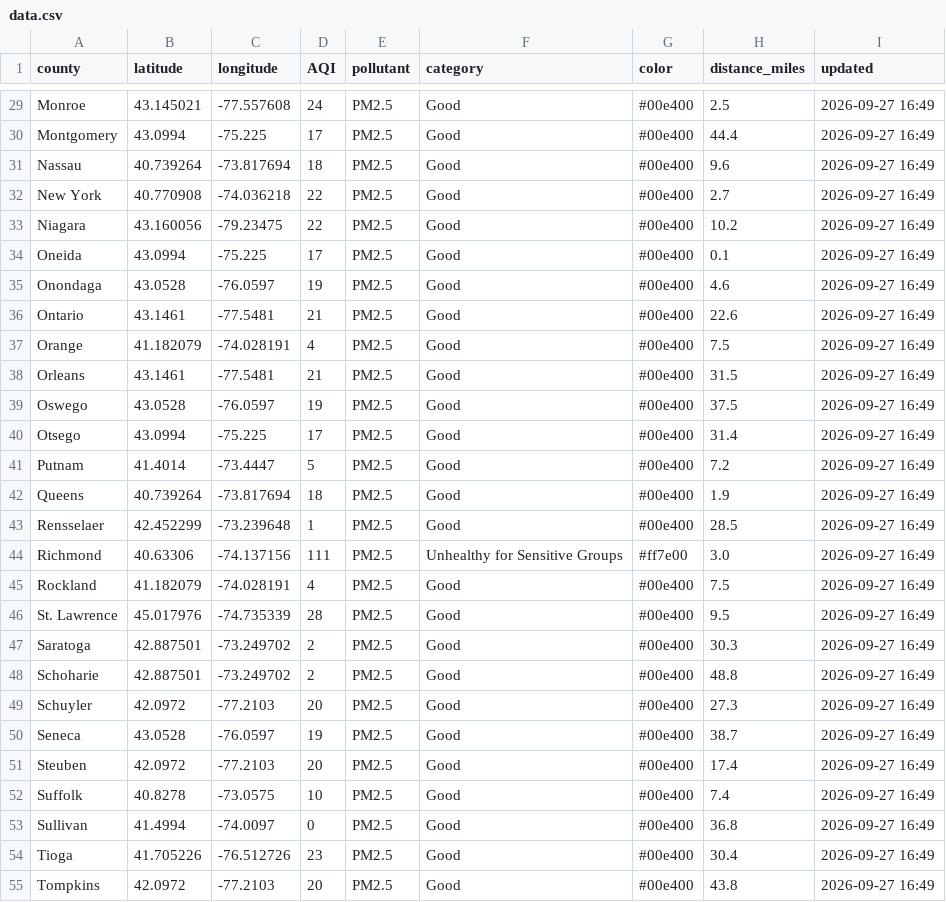
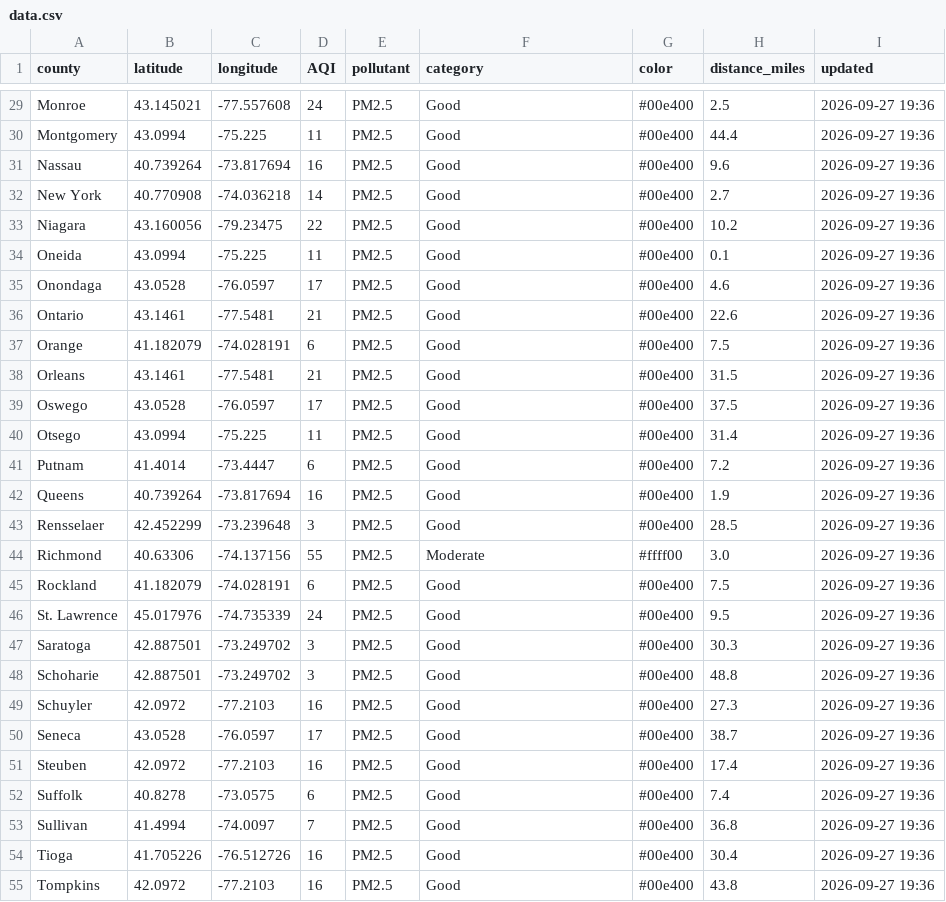
Before and after one commit to somaiyahhafeez/nyc-aqi-map, a CSV file: data.csv, drawn as a sheet; only a part is shown, gaps mark what is left out; the diff covers the shown part only; the diff names each change by its address in the sheet, - before the commit and + after, or states it on an @@ line.

```diff
--- a/data.csv
+++ b/data.csv
-I29:I55 (updated): 2026-09-27 16:49
+I29:I55 (updated): 2026-09-27 19:36
-D30 (AQI): 17
+D30 (AQI): 11
-D31 (AQI): 18
+D31 (AQI): 16
-D32 (AQI): 22
+D32 (AQI): 14
-D34 (AQI): 17
+D34 (AQI): 11
-D35 (AQI): 19
+D35 (AQI): 17
-D37 (AQI): 4
+D37 (AQI): 6
-D39 (AQI): 19
+D39 (AQI): 17
-D40 (AQI): 17
+D40 (AQI): 11
-D41 (AQI): 5
+D41 (AQI): 6
-D42 (AQI): 18
+D42 (AQI): 16
-D43 (AQI): 1
+D43 (AQI): 3
-D44 (AQI): 111
+D44 (AQI): 55
-F44 (category): Unhealthy for Sensitive Groups
+F44 (category): Moderate
-G44 (color): #ff7e00
+G44 (color): #ffff00
-D45 (AQI): 4
+D45 (AQI): 6
-D46 (AQI): 28
+D46 (AQI): 24
-D47:D48 (AQI): 2
+D47:D48 (AQI): 3
-D49 (AQI): 20
+D49 (AQI): 16
-D50 (AQI): 19
+D50 (AQI): 17
-D51 (AQI): 20
+D51 (AQI): 16
-D52 (AQI): 10
+D52 (AQI): 6
-D53 (AQI): 0
+D53 (AQI): 7
-D54 (AQI): 23
+D54 (AQI): 16
-D55 (AQI): 20
+D55 (AQI): 16
```
Also changed, not shown: 60 edited cells elsewhere in this file, nyc_data.csv.
